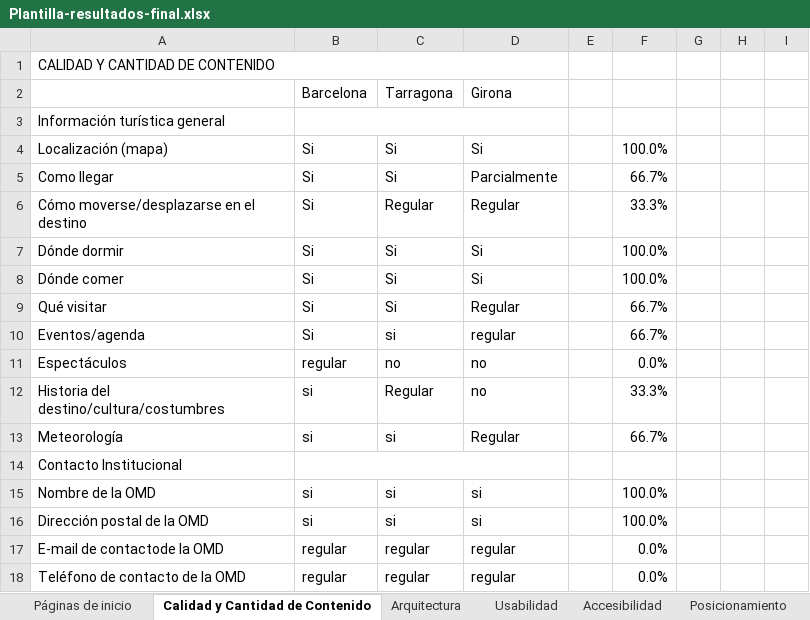
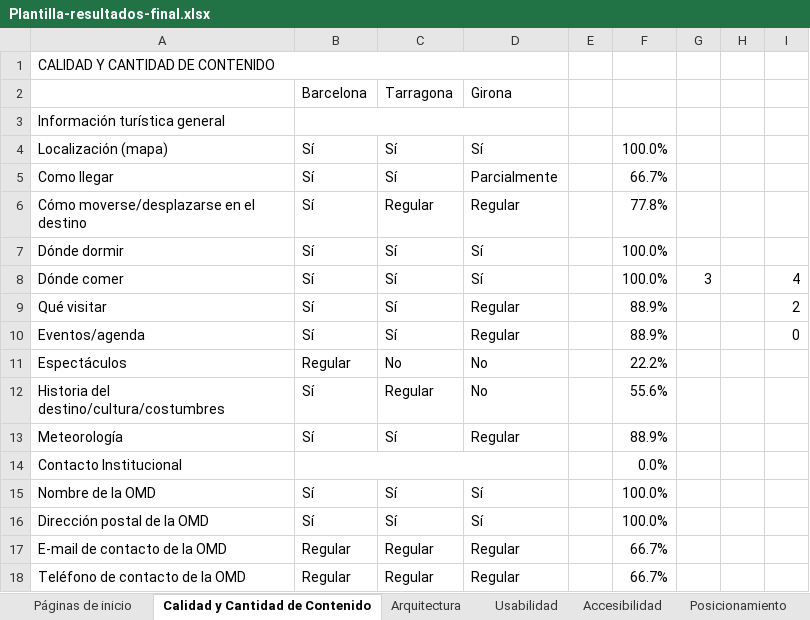
Before and after one commit to maneta/TFC-Jamile, an Excel workbook: TFC - Textos/Plantilla-resultados-final.xlsx, sheet Calidad y Cantidad de Contenido, drawn as a sheet; only a part is shown; values as stored, in another font and other column widths than the file's, no cell formats; removed rows and columns are numbered as before the commit, all else as after; the diff covers the shown part only; the diff names each change by its address in the sheet, - before the commit and + after, or states it on an @@ line.

```diff
--- a/TFC - Textos/Plantilla-resultados-final.xlsx (sheet Calidad y Cantidad de Contenido)
+++ b/TFC - Textos/Plantilla-resultados-final.xlsx (sheet Calidad y Cantidad de Contenido)
-B4:B10 (Barcelona): Si
+B4:B10 (Barcelona): Sí
-C4:C5 (Tarragona): Si
+C4:C5 (Tarragona): Sí
-D4 (Girona): Si
+D4 (Girona): Sí
-F6: 33.3%
+F6: 77.8%
-C7:C9 (Tarragona): Si
+C7:C9 (Tarragona): Sí
-D7:D8 (Girona): Si
+D7:D8 (Girona): Sí
-G8: (empty)
+G8: 3
-I8: (empty)
+I8: 4
-F9:F10: 66.7%
+F9:F10: 88.9%
-I9: (empty)
+I9: 2
-C10 (Tarragona): si
+C10 (Tarragona): Sí
-D10 (Girona): regular
+D10 (Girona): Regular
-I10: (empty)
+I10: 0
-B11 (Barcelona): regular
+B11 (Barcelona): Regular
-C11 (Tarragona): no
+C11 (Tarragona): No
-D11:D12 (Girona): no
+D11:D12 (Girona): No
-F11: 0.0%
+F11: 22.2%
-B12:B13 (Barcelona): si
+B12:B13 (Barcelona): Sí
-F12: 33.3%
+F12: 55.6%
-C13 (Tarragona): si
+C13 (Tarragona): Sí
-F13: 66.7%
+F13: 88.9%
-F14: (empty)
+F14: 0.0%
-B15:B16 (Barcelona): si
+B15:B16 (Barcelona): Sí
-C15:C16 (Tarragona): si
+C15:C16 (Tarragona): Sí
-D15:D16 (Girona): si
+D15:D16 (Girona): Sí
-row 17: E-mail de contactode la OMD | regular | regular | regular |  | 0.0%
+row 17: E-mail de contacto de la OMD | Regular | Regular | Regular |  | 66.7%
-B18 (Barcelona): regular
+B18 (Barcelona): Regular
-C18 (Tarragona): regular
+C18 (Tarragona): Regular
-D18 (Girona): regular
+D18 (Girona): Regular
-F18: 0.0%
+F18: 66.7%
```
Also changed, not shown: 1 added row, 1 removed row and 87 edited cells elsewhere in this sheet, sheet Páginas de inicio, sheet Arquitectura, cell formats, formulas that keep their value, 9 other files.
